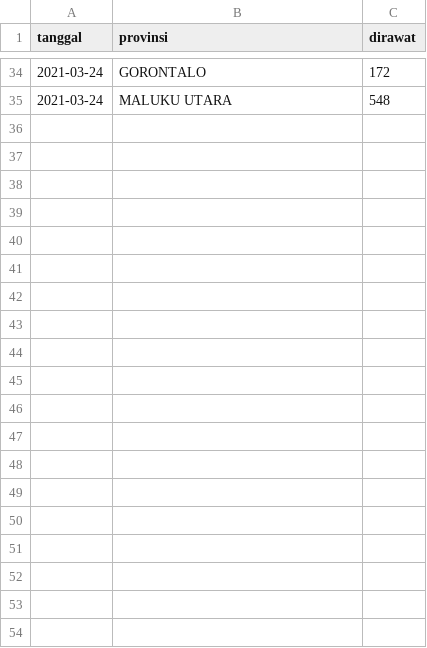
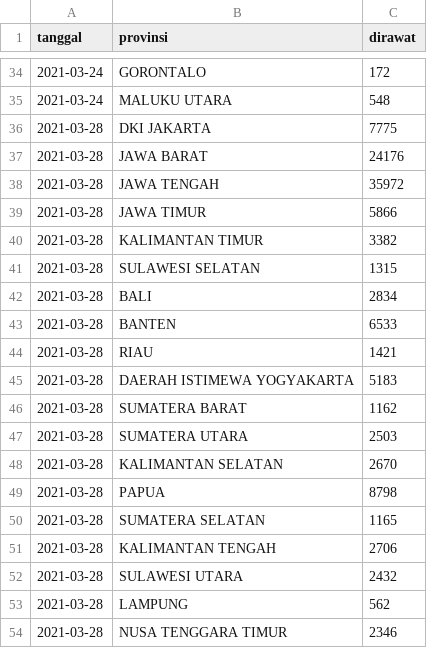
Before and after one commit to zakiego/data-pusdatin-kemenkes, a CSV file: dirawat_provinsi.csv, drawn as a sheet; only a part is shown, gaps mark what is left out; the diff covers the shown part only; the diff names each change by its address in the sheet, - before the commit and + after, or states it on an @@ line.

```diff
--- a/dirawat_provinsi.csv
+++ b/dirawat_provinsi.csv
+row 36: 2021-03-28 | DKI JAKARTA | 7775
+row 37: 2021-03-28 | JAWA BARAT | 24176
+row 38: 2021-03-28 | JAWA TENGAH | 35972
+row 39: 2021-03-28 | JAWA TIMUR | 5866
+row 40: 2021-03-28 | KALIMANTAN TIMUR | 3382
+row 41: 2021-03-28 | SULAWESI SELATAN | 1315
+row 42: 2021-03-28 | BALI | 2834
+row 43: 2021-03-28 | BANTEN | 6533
+row 44: 2021-03-28 | RIAU | 1421
+row 45: 2021-03-28 | DAERAH ISTIMEWA YOGYAKARTA | 5183
+row 46: 2021-03-28 | SUMATERA BARAT | 1162
+row 47: 2021-03-28 | SUMATERA UTARA | 2503
+row 48: 2021-03-28 | KALIMANTAN SELATAN | 2670
+row 49: 2021-03-28 | PAPUA | 8798
+row 50: 2021-03-28 | SUMATERA SELATAN | 1165
+row 51: 2021-03-28 | KALIMANTAN TENGAH | 2706
+row 52: 2021-03-28 | SULAWESI UTARA | 2432
+row 53: 2021-03-28 | LAMPUNG | 562
+row 54: 2021-03-28 | NUSA TENGGARA TIMUR | 2346
```
Also changed, not shown: 15 added rows elsewhere in this file, kumulatif_provinsi.csv, kumulatif_provinsi_jenis_kelamin.csv, 3 other files.
